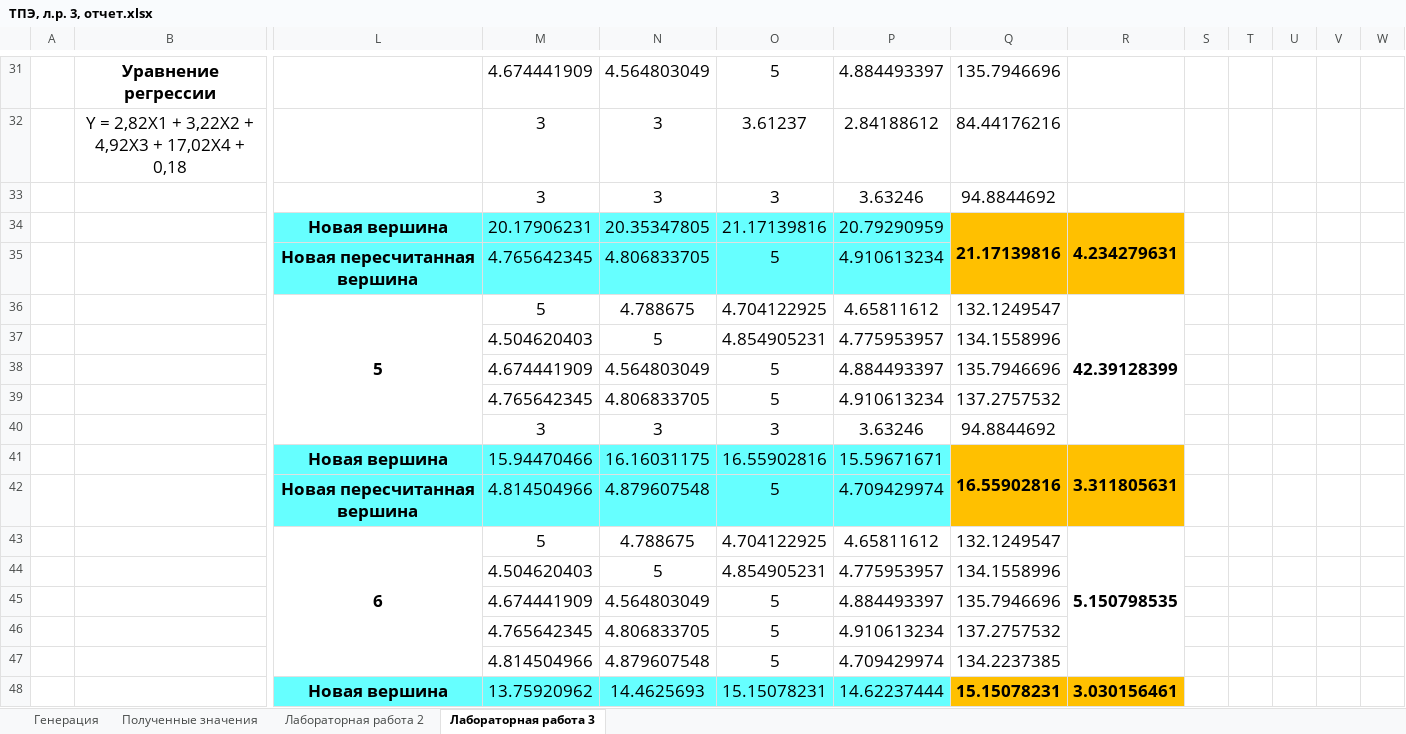
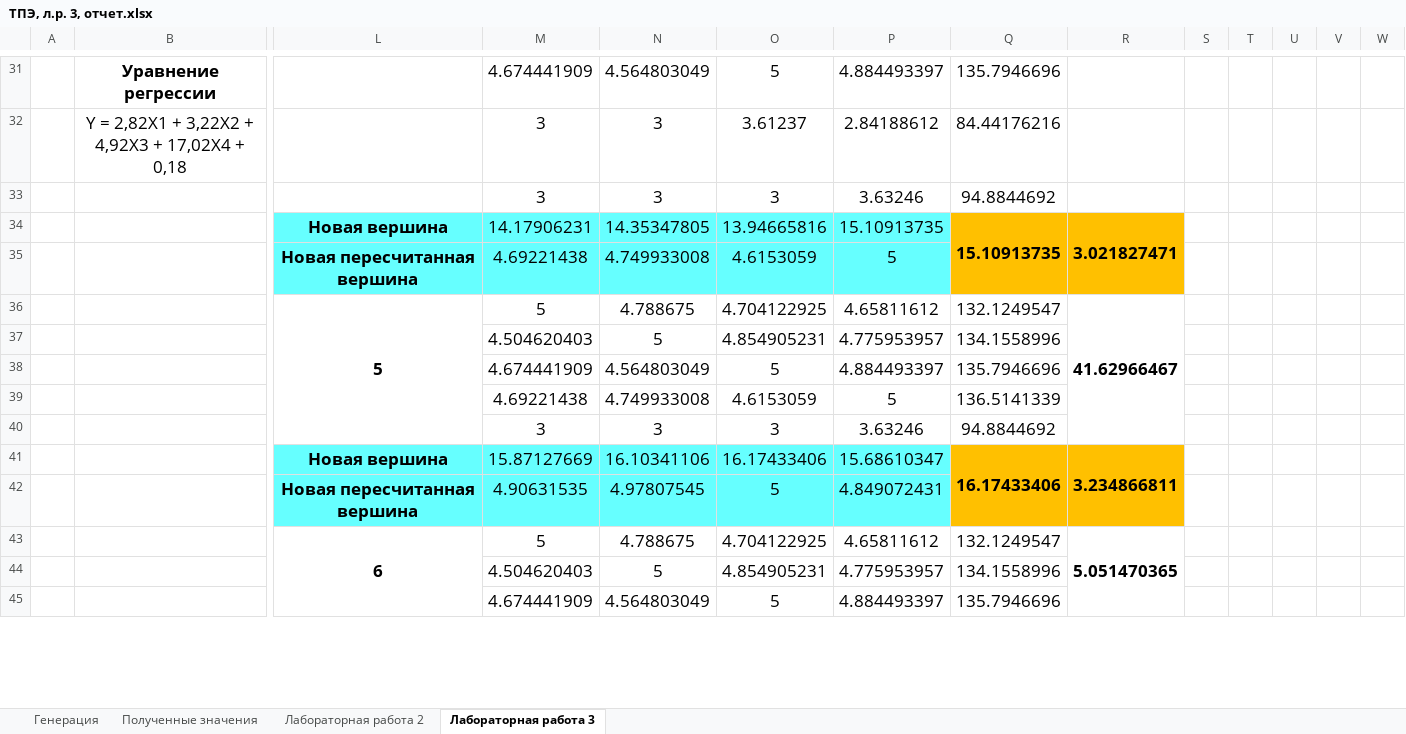
Before and after one commit to Cyber-Limon/Theory_of_experimental_design___Lab_3, an Excel workbook: ТПЭ, л.р. 3, отчет.xlsx, sheet Лабораторная работа 3, drawn as a sheet; only a part is shown, gaps mark what is left out; values as stored, in another font and other column widths than the file's, no borders; conditional formats not drawn; removed rows and columns are numbered as before the commit, all else as after; rows hold the shown columns only; the diff covers the shown part only; the diff names each change by its address in the sheet, - before the commit and + after, or states it on an @@ line.

Commit message:
Add files via upload

```diff
--- a/ТПЭ, л.р. 3, отчет.xlsx (sheet Лабораторная работа 3)
+++ b/ТПЭ, л.р. 3, отчет.xlsx (sheet Лабораторная работа 3)
-row 34:  |  | Новая вершина | 20.17906231 | 20.35347805 | 21.17139816 | 20.79290959 | 21.17139816 | 4.234279631
-row 35:  |  | Новая пересчитанная вершина | 4.765642345 | 4.806833705 | 5 | 4.910613234
+row 34:  |  | Новая вершина | 14.17906231 | 14.35347805 | 13.94665816 | 15.10913735 | 15.10913735 | 3.021827471
+row 35:  |  | Новая пересчитанная вершина | 4.69221438 | 4.749933008 | 4.6153059 | 5
-R36: 42.39128399
+R36: 41.62966467
-row 39:  |  |  | 4.765642345 | 4.806833705 | 5 | 4.910613234 | 137.2757532
+row 39:  |  |  | 4.69221438 | 4.749933008 | 4.6153059 | 5 | 136.5141339
-row 41:  |  | Новая вершина | 15.94470466 | 16.16031175 | 16.55902816 | 15.59671671 | 16.55902816 | 3.311805631
-row 42:  |  | Новая пересчитанная вершина | 4.814504966 | 4.879607548 | 5 | 4.709429974
+row 41:  |  | Новая вершина | 15.87127669 | 16.10341106 | 16.17433406 | 15.68610347 | 16.17433406 | 3.234866811
+row 42:  |  | Новая пересчитанная вершина | 4.90631535 | 4.97807545 | 5 | 4.849072431
-R43: 5.150798535
+R43: 5.051470365
-row 46:  |  |  | 4.765642345 | 4.806833705 | 5 | 4.910613234 | 137.2757532
-row 47:  |  |  | 4.814504966 | 4.879607548 | 5 | 4.709429974 | 134.2237385
-row 48:  |  | Новая вершина | 13.75920962 | 14.4625693 | 15.15078231 | 14.62237444 | 15.15078231 | 3.030156461
```
Also changed, not shown: 57 added rows, 54 removed rows and 5 edited cells elsewhere in this sheet, sheet Генерация, formulas that keep their value.
